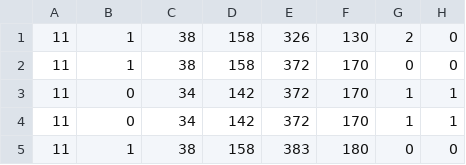
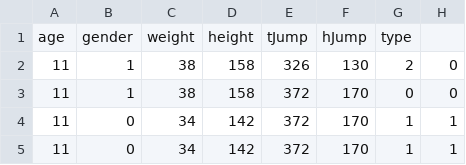
Before and after one commit to ionescuvlad12/HopArticle, a CSV file: cloudml-samples-master/census/estimator/data/adult.data.csv, drawn as a sheet; only a part is shown; the shorter side is filled out with more unchanged rows; the diff names each change by its address in the sheet, - before the commit and + after, or states it on an @@ line.

Commit message:
Update adult.data.csv

```diff
--- a/cloudml-samples-master/census/estimator/data/adult.data.csv
+++ b/cloudml-samples-master/census/estimator/data/adult.data.csv
+row 1: age | gender | weight | height | tJump | hJump | type
```
